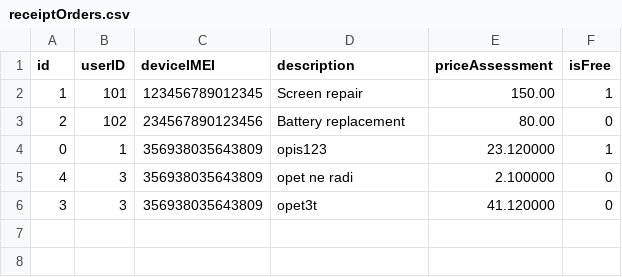
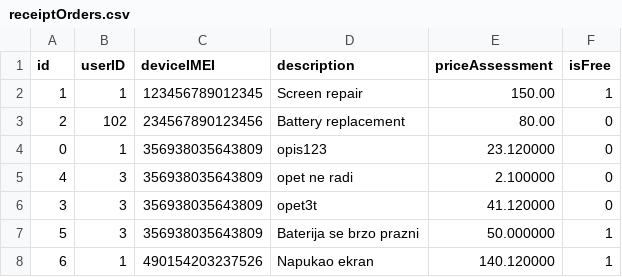
Before and after one commit to ETF-tim/OSI2025-Grupa-4, a CSV file: data/receiptOrders.csv, drawn as a sheet.

```diff
--- a/data/receiptOrders.csv
+++ b/data/receiptOrders.csv
@@ -1,6 +1,8 @@
 id,userID,deviceIMEI,description,priceAssessment,isFree
-1,101,123456789012345,Screen repair,150.00,1
+1,1,123456789012345,Screen repair,150.00,1
 2,102,234567890123456,Battery replacement,80.00,0
-0,1,356938035643809,opis123,23.120000,1
+0,1,356938035643809,opis123,23.120000,0
 4,3,356938035643809,opet ne radi,2.100000,0
 3,3,356938035643809,opet3t,41.120000,0
+5,3,356938035643809,Baterija se brzo prazni,50.000000,1
+6,1,490154203237526,Napukao ekran,140.120000,1
```
Also changed, not shown: data/devices.csv, 8 other files.
